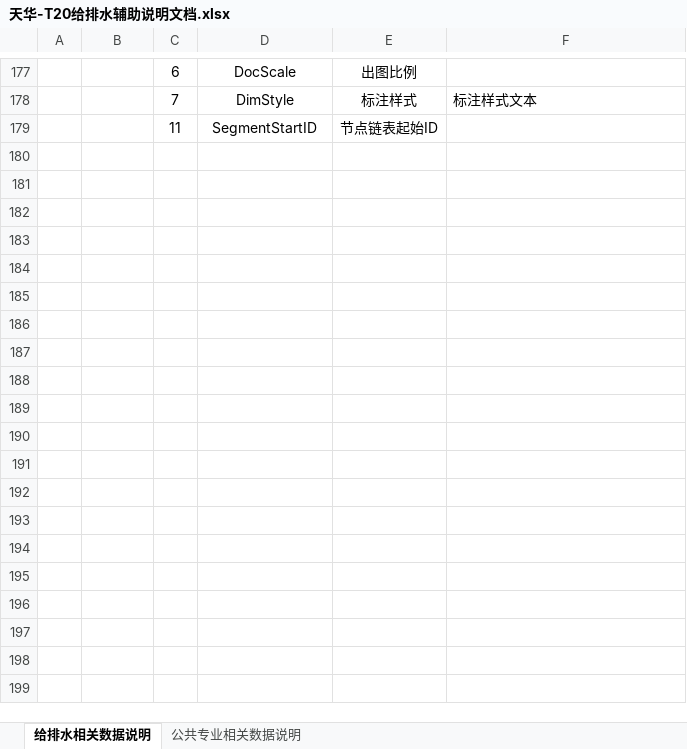
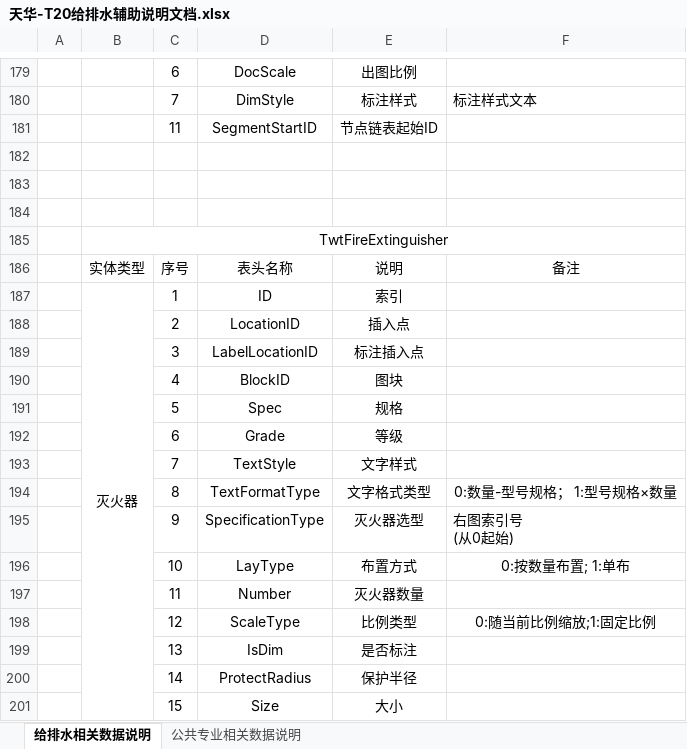
Before and after one commit to SBESIRC/ThMEP.Documentation, an Excel workbook: 天正/天华-T20给排水辅助说明文档.xlsx, sheet 给排水相关数据说明, drawn as a sheet; only a part is shown, gaps mark what is left out; values as stored, in another font and other column widths than the file's, no borders; charts and pictures not drawn; ↵ is a line break in a cell; the diff covers the shown part only; the diff names each change by its address in the sheet, - before the commit and + after, or states it on an @@ line.

```diff
--- a/天正/天华-T20给排水辅助说明文档.xlsx (sheet 给排水相关数据说明)
+++ b/天正/天华-T20给排水辅助说明文档.xlsx (sheet 给排水相关数据说明)
+row 182: (empty)
+row 183: (empty)
+row 184: (empty)
+row 185:  | TwtFireExtinguisher
+row 186:  | 实体类型 | 序号 | 表头名称 | 说明 | 备注
+row 187:  | 灭火器 | 1 | ID | 索引
+row 188:  |  | 2 | LocationID | 插入点
+row 189:  |  | 3 | LabelLocationID | 标注插入点
+row 190:  |  | 4 | BlockID | 图块
+row 191:  |  | 5 | Spec | 规格
+row 192:  |  | 6 | Grade | 等级
+row 193:  |  | 7 | TextStyle | 文字样式
+row 194:  |  | 8 | TextFormatType | 文字格式类型 | 0:数量-型号规格； 1:型号规格×数量
+row 195:  |  | 9 | SpecificationType | 灭火器选型 | 右图索引号 ↵ (从0起始)
+row 196:  |  | 10 | LayType | 布置方式 | 0:按数量布置; 1:单布
+row 197:  |  | 11 | Number | 灭火器数量
+row 198:  |  | 12 | ScaleType | 比例类型 | 0:随当前比例缩放;1:固定比例
+row 199:  |  | 13 | IsDim | 是否标注
+row 200:  |  | 14 | ProtectRadius | 保护半径
+row 201:  |  | 15 | Size | 大小
```
Also changed, not shown: 19 added rows, 1 removed row and 4 edited cells elsewhere in this sheet, charts or pictures, 3 other files.
